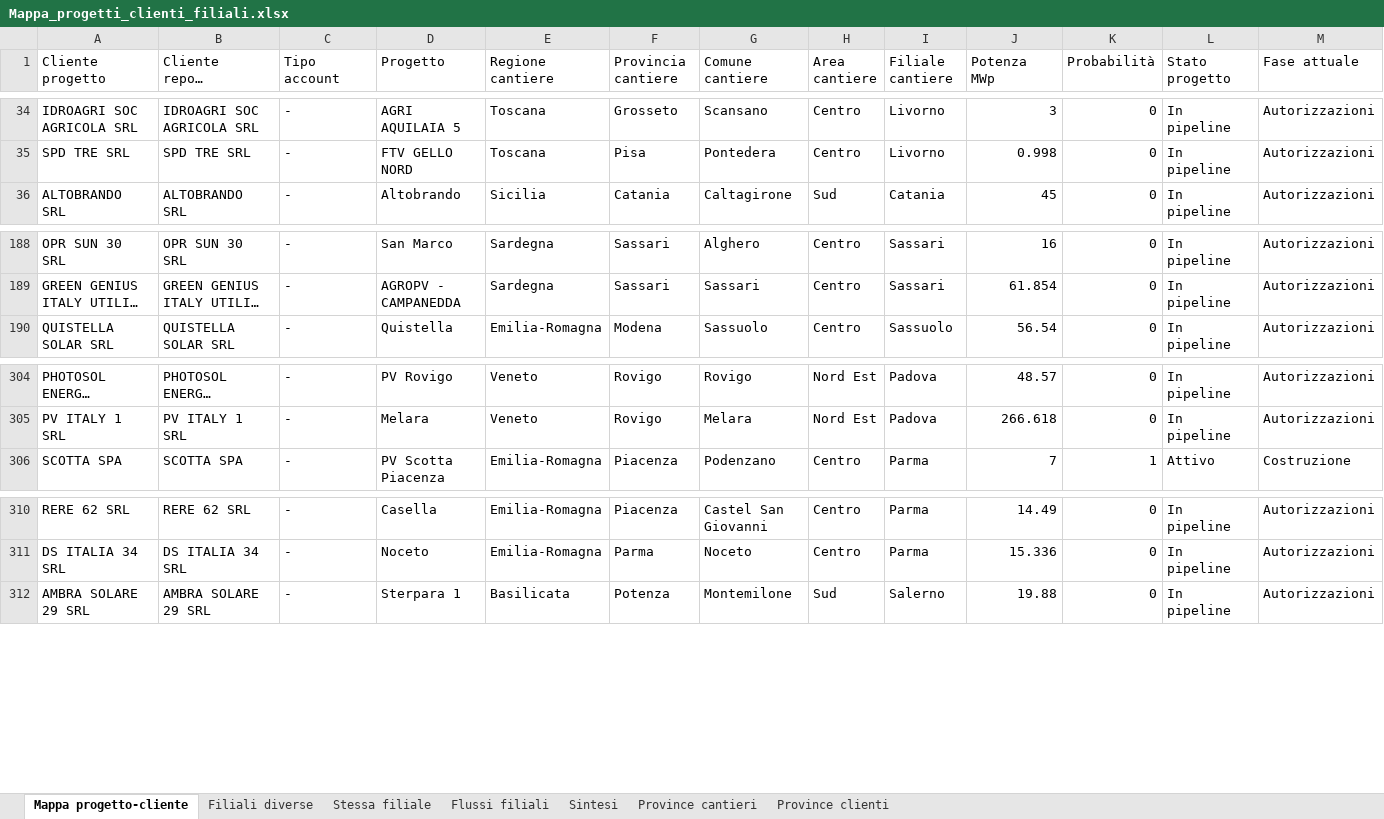
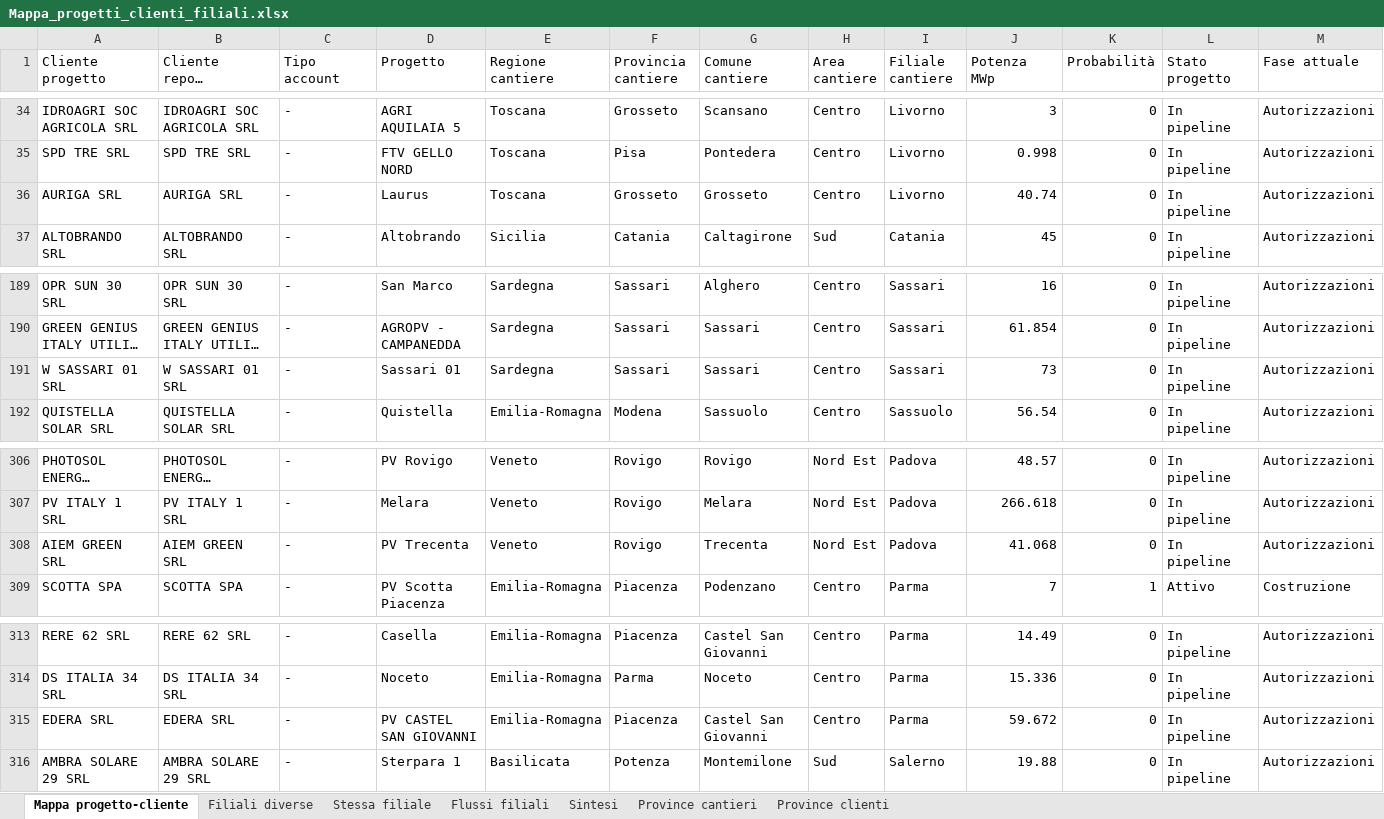
Before and after one commit to EmAnzi3/pv_echarts, an Excel workbook: output/Mappa_progetti_clienti_filiali.xlsx, sheet Mappa progetto-cliente, drawn as a sheet; only a part is shown, gaps mark what is left out; long unchanged cells end in …; values as stored, in another font and other column widths than the file's, no borders; rows hold the shown columns only; the diff names each change by its address in the sheet, - before the commit and + after, or states it on an @@ line.

```diff
--- a/output/Mappa_progetti_clienti_filiali.xlsx (sheet Mappa progetto-cliente)
+++ b/output/Mappa_progetti_clienti_filiali.xlsx (sheet Mappa progetto-cliente)
+row 36: AURIGA SRL | AURIGA SRL | - | Laurus | Toscana | Grosseto | Grosseto | Centro | Livorno | 40.74 | 0 | In pipeline | Autorizzazioni
+row 191: W SASSARI 01 SRL | W SASSARI 01 SRL | - | Sassari 01 | Sardegna | Sassari | Sassari | Centro | Sassari | 73 | 0 | In pipeline | Autorizzazioni
+row 308: AIEM GREEN SRL | AIEM GREEN SRL | - | PV Trecenta | Veneto | Rovigo | Trecenta | Nord Est | Padova | 41.068 | 0 | In pipeline | Autorizzazioni
+row 315: EDERA SRL | EDERA SRL | - | PV CASTEL SAN GIOVANNI | Emilia-Romagna | Piacenza | Castel San Giovanni | Centro | Parma | 59.672 | 0 | In pipeline | Autorizzazioni
```
Also changed, not shown: sheet Filiali diverse, sheet Province cantieri, sheet Flussi filiali, sheet Stessa filiale, sheet Province clienti, sheet Sintesi, input/report_salesforce.xlsx, output/audit_abbinamenti.xlsx, 1 other file.
